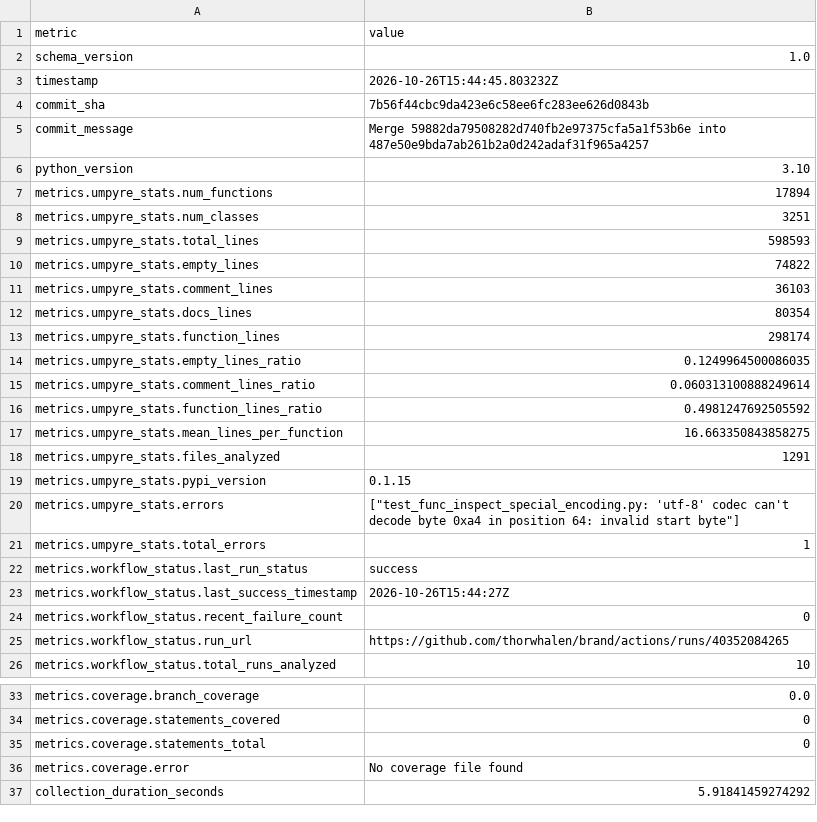
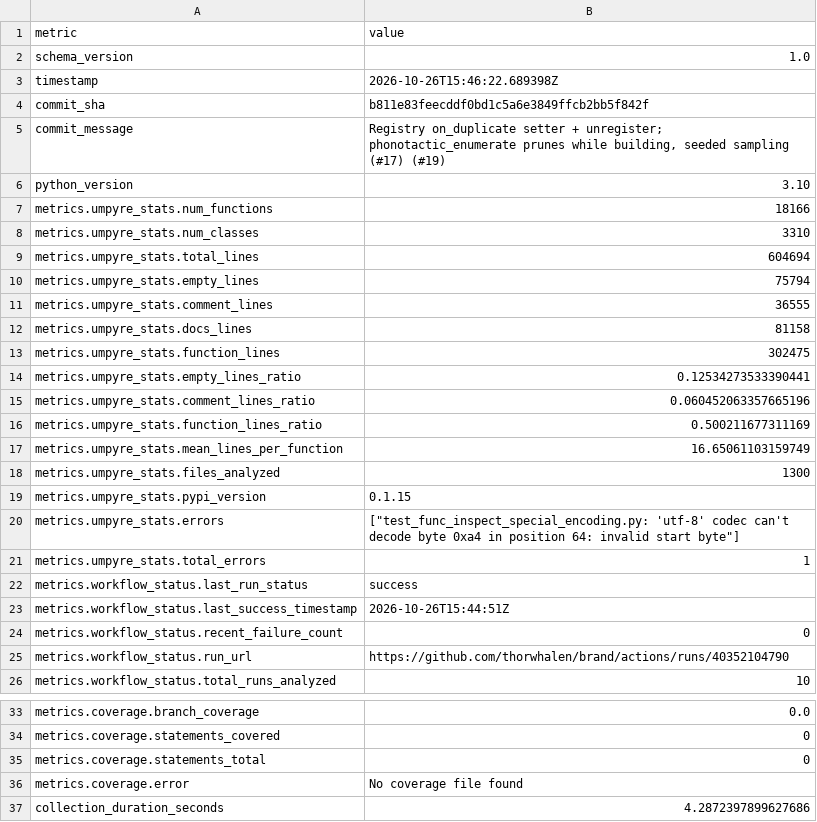
Before and after one commit to thorwhalen/brand, a CSV file: metrics.csv, drawn as a sheet; only a part is shown, gaps mark what is left out.

Commit message:
Update metrics for b811e83

```diff
--- a/metrics.csv
+++ b/metrics.csv
@@ -2,18 +2,18 @@ metric,value
 schema_version,1.0
-timestamp,2026-10-26T15:44:45.803232Z
-commit_sha,7b56f44cbc9da423e6c58ee6fc283ee626d0843b
-commit_message,Merge 59882da79508282d740fb2e97375cfa5a1f53b6e into 487e50e9bda7ab261b2a0d242adaf31f965a4257
+timestamp,2026-10-26T15:46:22.689398Z
+commit_sha,b811e83feecddf0bd1c5a6e3849ffcb2bb5f842f
+commit_message,"Registry on_duplicate setter + unregister; phonotactic_enumerate prunes while building, seeded sampling (#17) (#19)"
 python_version,3.10
-metrics.umpyre_stats.num_functions,17894
-metrics.umpyre_stats.num_classes,3251
-metrics.umpyre_stats.total_lines,598593
-metrics.umpyre_stats.empty_lines,74822
-metrics.umpyre_stats.comment_lines,36103
-metrics.umpyre_stats.docs_lines,80354
-metrics.umpyre_stats.function_lines,298174
-metrics.umpyre_stats.empty_lines_ratio,0.1249964500086035
-metrics.umpyre_stats.comment_lines_ratio,0.060313100888249614
-metrics.umpyre_stats.function_lines_ratio,0.4981247692505592
-metrics.umpyre_stats.mean_lines_per_function,16.663350843858275
-metrics.umpyre_stats.files_analyzed,1291
+metrics.umpyre_stats.num_functions,18166
+metrics.umpyre_stats.num_classes,3310
+metrics.umpyre_stats.total_lines,604694
+metrics.umpyre_stats.empty_lines,75794
+metrics.umpyre_stats.comment_lines,36555
+metrics.umpyre_stats.docs_lines,81158
+metrics.umpyre_stats.function_lines,302475
+metrics.umpyre_stats.empty_lines_ratio,0.12534273533390441
+metrics.umpyre_stats.comment_lines_ratio,0.060452063357665196
+metrics.umpyre_stats.function_lines_ratio,0.500211677311169
+metrics.umpyre_stats.mean_lines_per_function,16.65061103159749
+metrics.umpyre_stats.files_analyzed,1300
 metrics.umpyre_stats.pypi_version,0.1.15
@@ -22,5 +22,5 @@ metrics.umpyre_stats.total_errors,1
 metrics.workflow_status.last_run_status,success
-metrics.workflow_status.last_success_timestamp,2026-10-26T15:44:27Z
+metrics.workflow_status.last_success_timestamp,2026-10-26T15:44:51Z
 metrics.workflow_status.recent_failure_count,0
-metrics.workflow_status.run_url,https://github.com/thorwhalen/brand/actions/runs/40352084265
+metrics.workflow_status.run_url,https://github.com/thorwhalen/brand/actions/runs/40352104790
 metrics.workflow_status.total_runs_analyzed,10
@@ -37,2 +37,2 @@ metrics.coverage.statements_total,0
 metrics.coverage.error,No coverage file found
-collection_duration_seconds,5.91841459274292
+collection_duration_seconds,4.2872397899627686
```
Also changed, not shown: 2 other files.
